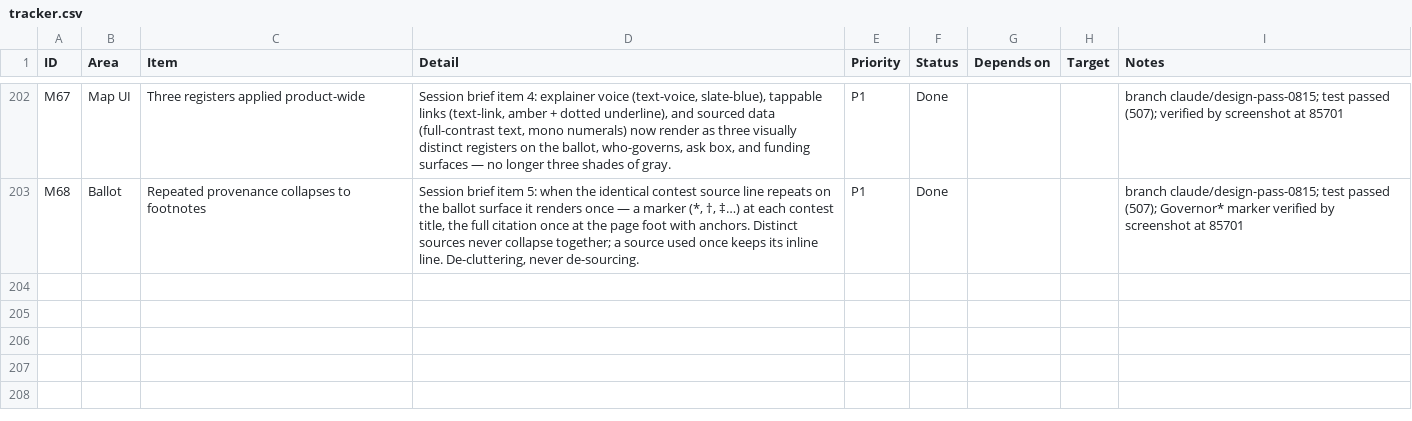
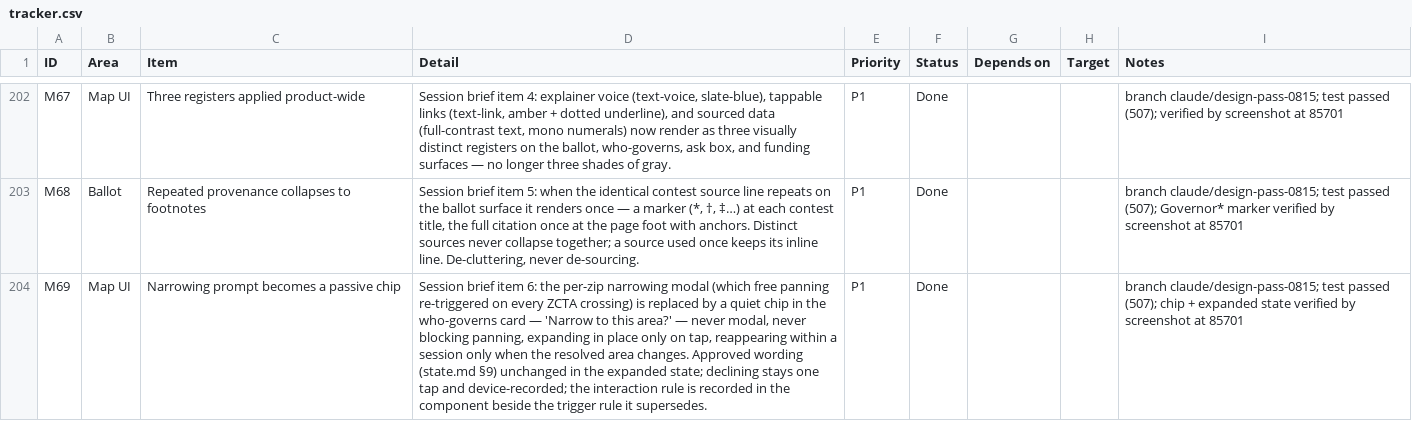
Before and after one commit to SeanJ22/meanwhile, a CSV file: docs/tracker.csv, drawn as a sheet; only a part is shown, gaps mark what is left out; the diff names each change by its address in the sheet, - before the commit and + after, or states it on an @@ line.

```diff
--- a/docs/tracker.csv
+++ b/docs/tracker.csv
+row 204: M69 | Map UI | Narrowing prompt becomes a passive chip | Session brief item 6: the per-zip narrowing modal (which free panning re-triggered on every ZCTA crossing) is replaced by a quiet chip in the who-governs card — 'Narrow to this area?' — never modal, never blocking panning, expanding in place only on tap, reappearing within a session only when the resolved area changes. Approved wording (state.md §9) unchanged in the expanded state; declining stays one tap and device-recorded; the interaction rule is recorded in the component beside the trigger rule it supersedes. | P1 | Done |  |  | branch claude/design-pass-0815; test passed (507); chip + expanded state verified by screenshot at 85701
```
Also changed, not shown: 1 other file.
